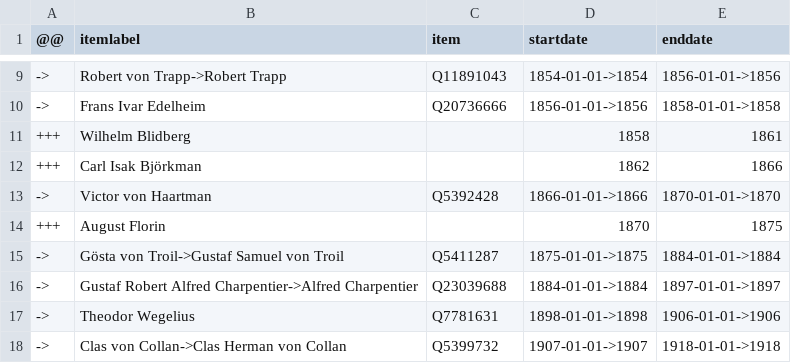
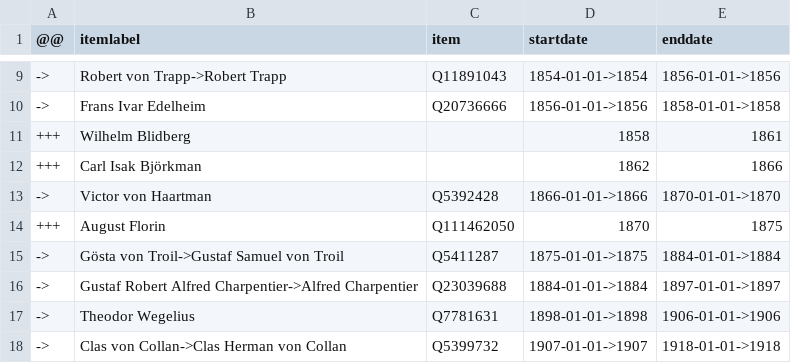
Before and after one commit to every-politician-scrapers/finland-cabinet, a CSV file: sources/bank-governor-fiwiki/diff.csv, drawn as a sheet; only a part is shown, gaps mark what is left out.

Commit message:
Compare external sources to Wikidata

```diff
--- a/sources/bank-governor-fiwiki/diff.csv
+++ b/sources/bank-governor-fiwiki/diff.csv
@@ -13,3 +13,3 @@
 ->,Victor von Haartman,Q5392428,1866-01-01->1866,1870-01-01->1870
-+++,August Florin,,1870,1875
++++,August Florin,Q111462050,1870,1875
 ->,Gösta von Troil->Gustaf Samuel von Troil,Q5411287,1875-01-01->1875,1884-01-01->1884
```
Also changed, not shown: sources/bank-governor-fiwiki/scraped.csv.
